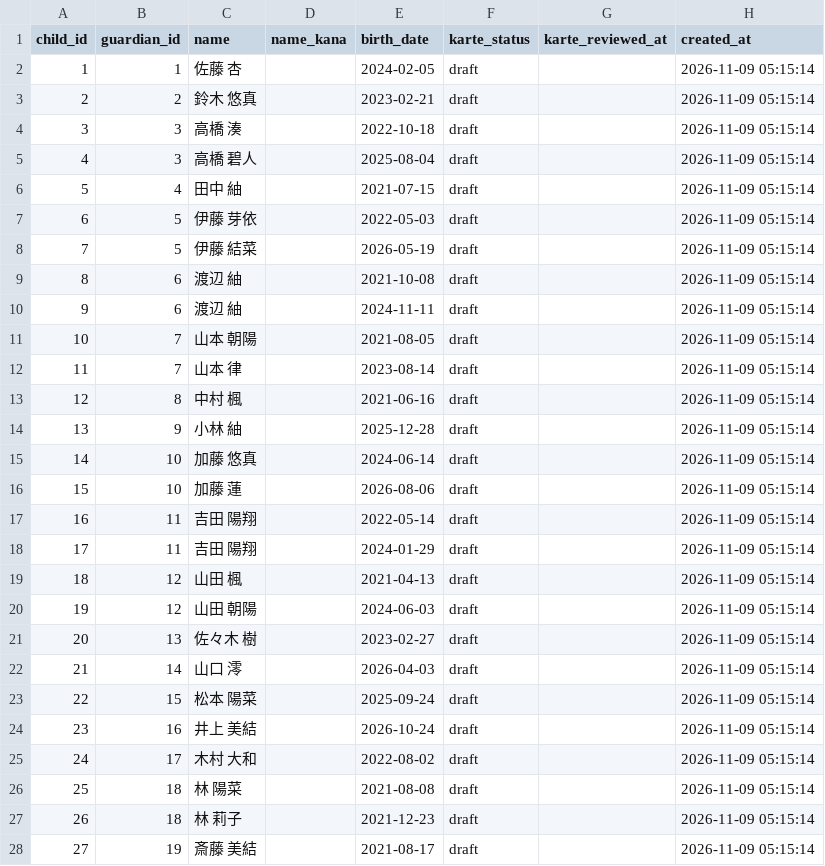
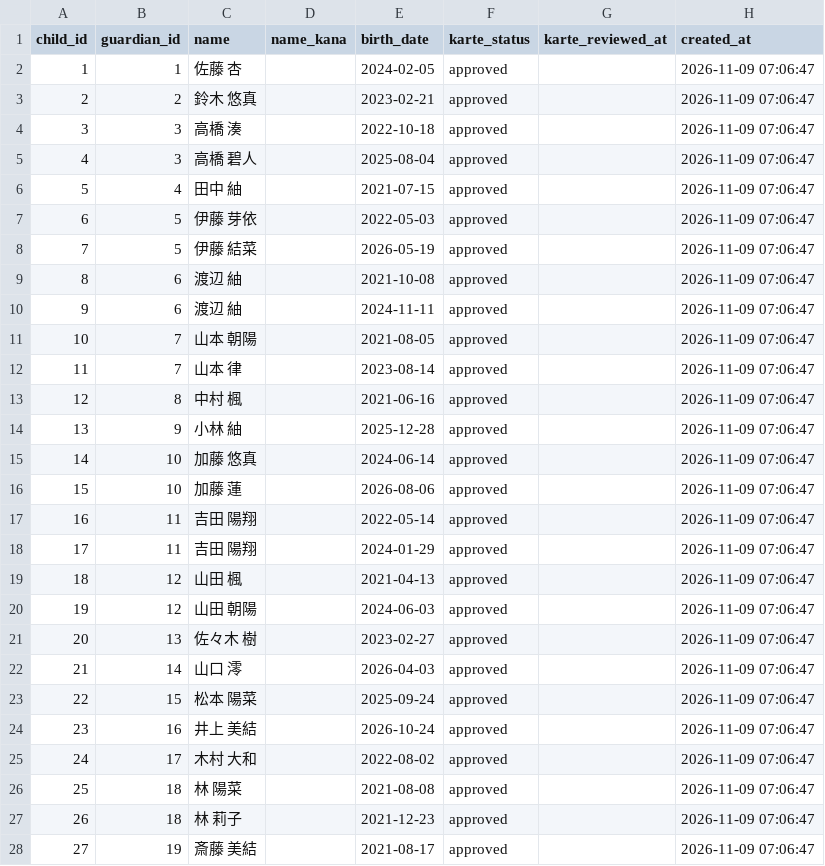
Before and after one commit to 109-yw/hoiku-reservation-system, a CSV file: SQL/children.csv, drawn as a sheet; only a part is shown; the diff covers the shown part only.

```diff
--- a/SQL/children.csv
+++ b/SQL/children.csv
@@ -1,28 +1,28 @@
 child_id,guardian_id,name,name_kana,birth_date,karte_status,karte_reviewed_at,created_at
-1,1,佐藤 杏,,2024-02-05,draft,,2026-11-09 05:15:14
-2,2,鈴木 悠真,,2023-02-21,draft,,2026-11-09 05:15:14
-3,3,高橋 湊,,2022-10-18,draft,,2026-11-09 05:15:14
-4,3,高橋 碧人,,2025-08-04,draft,,2026-11-09 05:15:14
-5,4,田中 紬,,2021-07-15,draft,,2026-11-09 05:15:14
-6,5,伊藤 芽依,,2022-05-03,draft,,2026-11-09 05:15:14
-7,5,伊藤 結菜,,2026-05-19,draft,,2026-11-09 05:15:14
-8,6,渡辺 紬,,2021-10-08,draft,,2026-11-09 05:15:14
-9,6,渡辺 紬,,2024-11-11,draft,,2026-11-09 05:15:14
-10,7,山本 朝陽,,2021-08-05,draft,,2026-11-09 05:15:14
-11,7,山本 律,,2023-08-14,draft,,2026-11-09 05:15:14
-12,8,中村 楓,,2021-06-16,draft,,2026-11-09 05:15:14
-13,9,小林 紬,,2025-12-28,draft,,2026-11-09 05:15:14
-14,10,加藤 悠真,,2024-06-14,draft,,2026-11-09 05:15:14
-15,10,加藤 蓮,,2026-08-06,draft,,2026-11-09 05:15:14
-16,11,吉田 陽翔,,2022-05-14,draft,,2026-11-09 05:15:14
-17,11,吉田 陽翔,,2024-01-29,draft,,2026-11-09 05:15:14
-18,12,山田 楓,,2021-04-13,draft,,2026-11-09 05:15:14
-19,12,山田 朝陽,,2024-06-03,draft,,2026-11-09 05:15:14
-20,13,佐々木 樹,,2023-02-27,draft,,2026-11-09 05:15:14
-21,14,山口 澪,,2026-04-03,draft,,2026-11-09 05:15:14
-22,15,松本 陽菜,,2025-09-24,draft,,2026-11-09 05:15:14
-23,16,井上 美結,,2026-10-24,draft,,2026-11-09 05:15:14
-24,17,木村 大和,,2022-08-02,draft,,2026-11-09 05:15:14
-25,18,林 陽菜,,2021-08-08,draft,,2026-11-09 05:15:14
-26,18,林 莉子,,2021-12-23,draft,,2026-11-09 05:15:14
-27,19,斎藤 美結,,2021-08-17,draft,,2026-11-09 05:15:14
+1,1,佐藤 杏,,2024-02-05,approved,,2026-11-09 07:06:47
+2,2,鈴木 悠真,,2023-02-21,approved,,2026-11-09 07:06:47
+3,3,高橋 湊,,2022-10-18,approved,,2026-11-09 07:06:47
+4,3,高橋 碧人,,2025-08-04,approved,,2026-11-09 07:06:47
+5,4,田中 紬,,2021-07-15,approved,,2026-11-09 07:06:47
+6,5,伊藤 芽依,,2022-05-03,approved,,2026-11-09 07:06:47
+7,5,伊藤 結菜,,2026-05-19,approved,,2026-11-09 07:06:47
+8,6,渡辺 紬,,2021-10-08,approved,,2026-11-09 07:06:47
+9,6,渡辺 紬,,2024-11-11,approved,,2026-11-09 07:06:47
+10,7,山本 朝陽,,2021-08-05,approved,,2026-11-09 07:06:47
+11,7,山本 律,,2023-08-14,approved,,2026-11-09 07:06:47
+12,8,中村 楓,,2021-06-16,approved,,2026-11-09 07:06:47
+13,9,小林 紬,,2025-12-28,approved,,2026-11-09 07:06:47
+14,10,加藤 悠真,,2024-06-14,approved,,2026-11-09 07:06:47
+15,10,加藤 蓮,,2026-08-06,approved,,2026-11-09 07:06:47
+16,11,吉田 陽翔,,2022-05-14,approved,,2026-11-09 07:06:47
+17,11,吉田 陽翔,,2024-01-29,approved,,2026-11-09 07:06:47
+18,12,山田 楓,,2021-04-13,approved,,2026-11-09 07:06:47
+19,12,山田 朝陽,,2024-06-03,approved,,2026-11-09 07:06:47
+20,13,佐々木 樹,,2023-02-27,approved,,2026-11-09 07:06:47
+21,14,山口 澪,,2026-04-03,approved,,2026-11-09 07:06:47
+22,15,松本 陽菜,,2025-09-24,approved,,2026-11-09 07:06:47
+23,16,井上 美結,,2026-10-24,approved,,2026-11-09 07:06:47
+24,17,木村 大和,,2022-08-02,approved,,2026-11-09 07:06:47
+25,18,林 陽菜,,2021-08-08,approved,,2026-11-09 07:06:47
+26,18,林 莉子,,2021-12-23,approved,,2026-11-09 07:06:47
+27,19,斎藤 美結,,2021-08-17,approved,,2026-11-09 07:06:47
```
Also changed, not shown: 46 edited cells elsewhere in this file, 4 other files.
